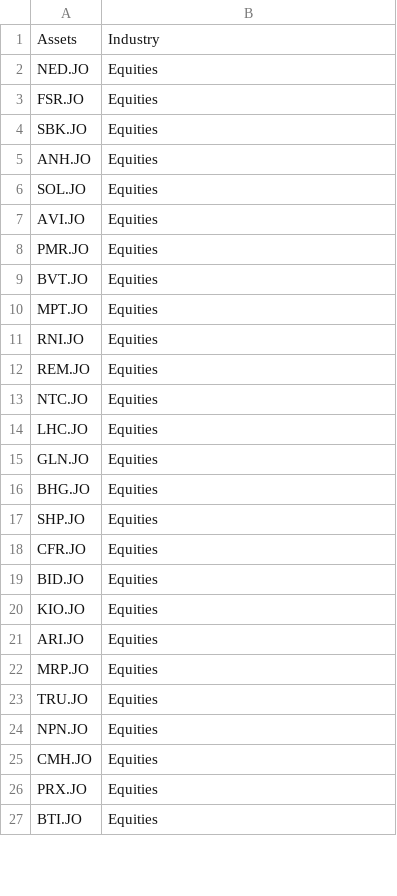
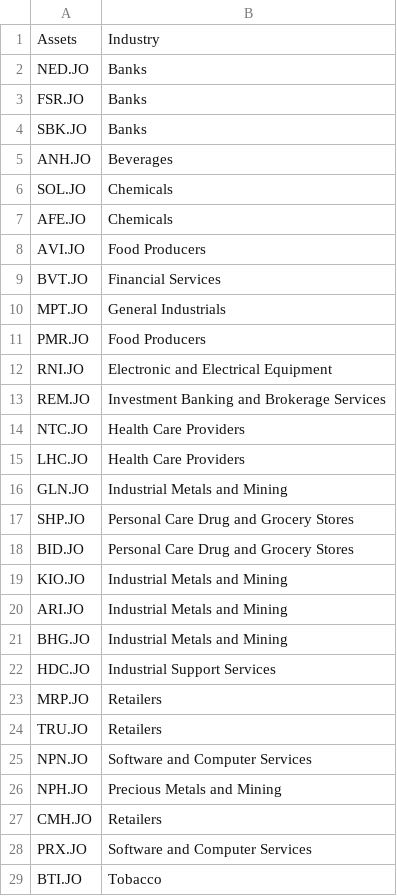
Before and after one commit to alexndala/bateleur-sa-equity, a CSV file: asset_bateleur30.csv, drawn as a sheet; only a part is shown; the diff covers the shown part only.

Commit message:
created the normal index tracking and the equal risk contribution vector based on industry asset type. do the final touches.

```diff
--- a/asset_bateleur30.csv
+++ b/asset_bateleur30.csv
@@ -1,27 +1,29 @@
 Assets,Industry
-NED.JO,Equities
-FSR.JO,Equities
-SBK.JO,Equities
-ANH.JO,Equities
-SOL.JO,Equities
-AVI.JO,Equities
-PMR.JO,Equities
-BVT.JO,Equities
-MPT.JO,Equities
-RNI.JO,Equities
-REM.JO,Equities
-NTC.JO,Equities
-LHC.JO,Equities
-GLN.JO,Equities
-BHG.JO,Equities
-SHP.JO,Equities
-CFR.JO,Equities
-BID.JO,Equities
-KIO.JO,Equities
-ARI.JO,Equities
-MRP.JO,Equities
-TRU.JO,Equities
-NPN.JO,Equities
-CMH.JO,Equities
-PRX.JO,Equities
-BTI.JO,Equities
+NED.JO,Banks
+FSR.JO,Banks
+SBK.JO,Banks
+ANH.JO,Beverages
+SOL.JO,Chemicals
+AFE.JO,Chemicals
+AVI.JO,Food Producers
+BVT.JO,Financial Services
+MPT.JO,General Industrials
+PMR.JO,Food Producers
+RNI.JO,Electronic and Electrical Equipment
+REM.JO,Investment Banking and Brokerage Services
+NTC.JO,Health Care Providers
+LHC.JO,Health Care Providers
+GLN.JO,Industrial Metals and Mining
+SHP.JO,Personal Care Drug and Grocery Stores
+BID.JO,Personal Care Drug and Grocery Stores
+KIO.JO,Industrial Metals and Mining
+ARI.JO,Industrial Metals and Mining
+BHG.JO,Industrial Metals and Mining
+HDC.JO,Industrial Support Services
+MRP.JO,Retailers
+TRU.JO,Retailers
+NPN.JO,Software and Computer Services
+NPH.JO,Precious Metals and Mining
+CMH.JO,Retailers
+PRX.JO,Software and Computer Services
+BTI.JO,Tobacco
```
Also changed, not shown: 2 added rows and 3 edited cells elsewhere in this file, 4 other files.
